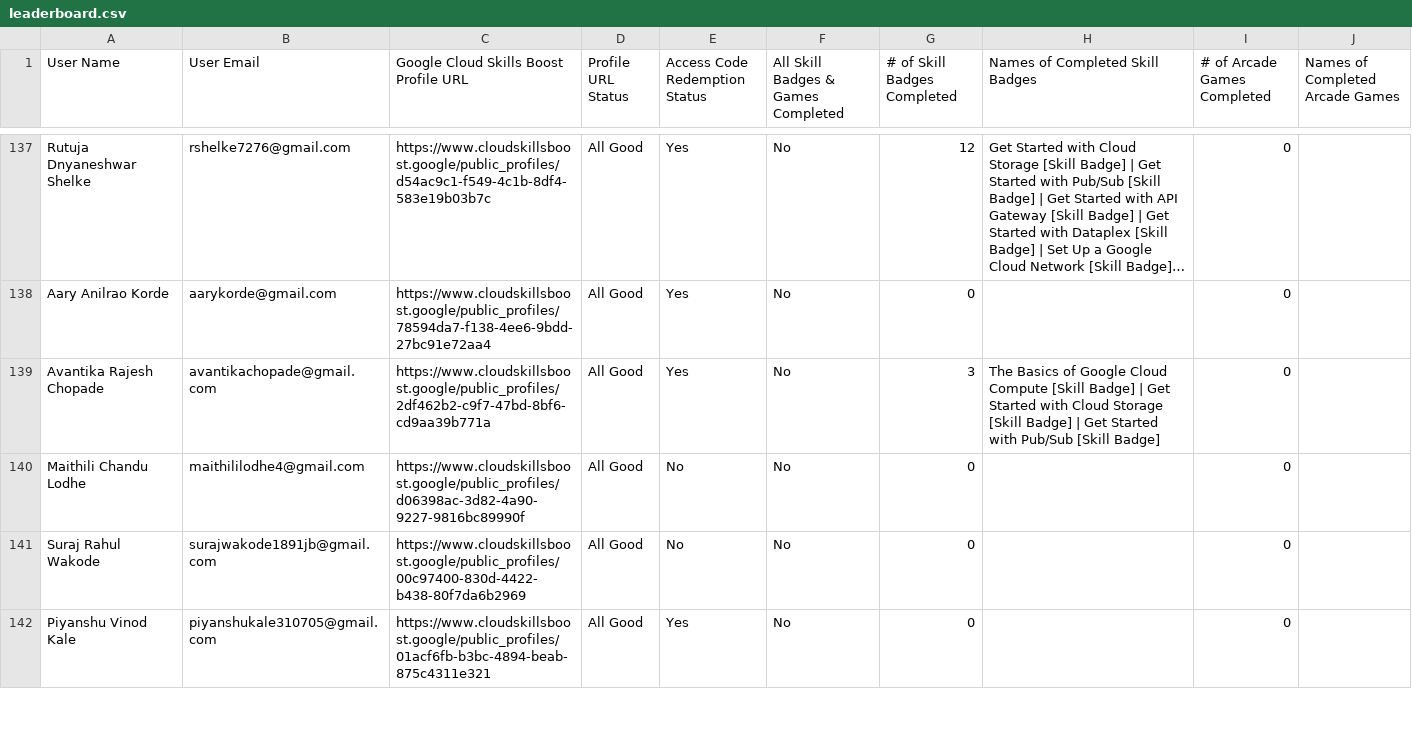
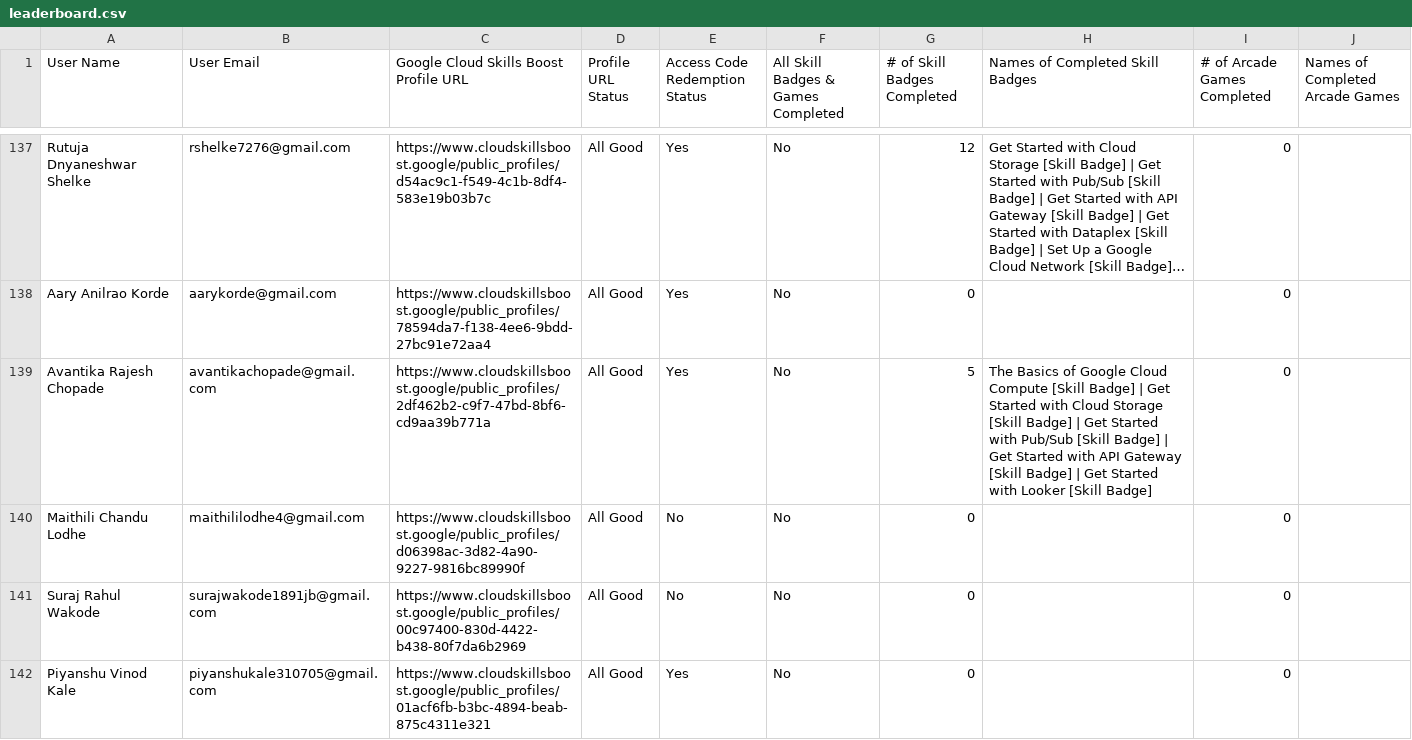
Before and after one commit to Khushii2567/Leaderboard, a CSV file: public/assets/leaderboard.csv, drawn as a sheet; only a part is shown, gaps mark what is left out; long unchanged cells end in …; the diff covers the shown part only; the diff names each change by its address in the sheet, - before the commit and + after, or states it on an @@ line.

Commit message:
updated leaderboard

```diff
--- a/public/assets/leaderboard.csv
+++ b/public/assets/leaderboard.csv
-G139 (# of Skill Badges Completed): 3
+G139 (# of Skill Badges Completed): 5
-H139 (Names of Completed Skill Badges): …[Skill Badge]
+H139 (Names of Completed Skill Badges): …[Skill Badge] | Get Started with API Gateway [Skill Badge] | Get Started with Looker [Skill Badge]
```
Also changed, not shown: 5 added rows, 5 removed rows and 76 edited cells elsewhere in this file.
